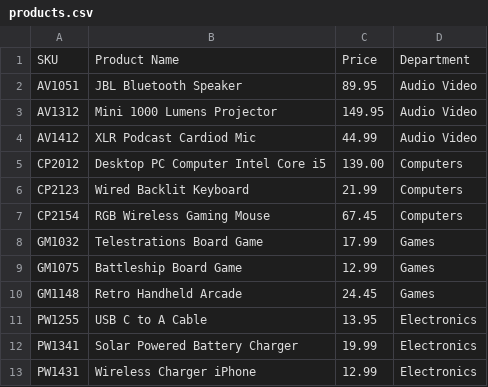
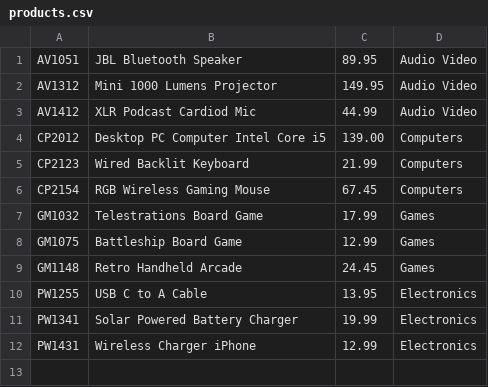
Before and after one commit to oTheng/Workshop3_Siu, a CSV file: src/main/resources/products.csv, drawn as a sheet; the diff names each change by its address in the sheet, - before the commit and + after, or states it on an @@ line.

```diff
--- a/src/main/resources/products.csv
+++ b/src/main/resources/products.csv
-row 1: SKU | Product Name | Price | Department
```
Also changed, not shown: 5 other files.
